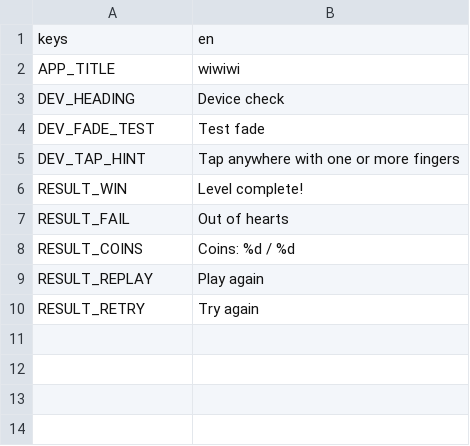
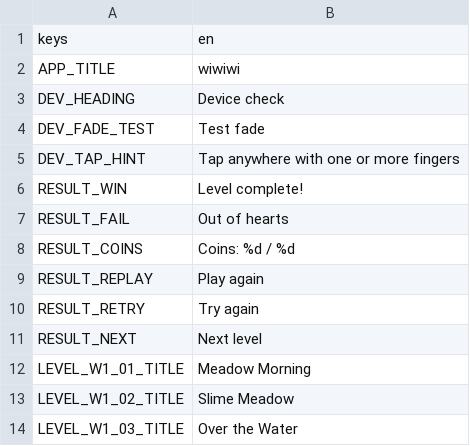
Before and after one commit to roshnikumari-21/wiwiwi, a CSV file: localization/strings.csv, drawn as a sheet; the diff names each change by its address in the sheet, - before the commit and + after, or states it on an @@ line.

```diff
--- a/localization/strings.csv
+++ b/localization/strings.csv
+row 11: RESULT_NEXT | Next level
+row 12: LEVEL_W1_01_TITLE | Meadow Morning
+row 13: LEVEL_W1_02_TITLE | Slime Meadow
+row 14: LEVEL_W1_03_TITLE | Over the Water
```
Also changed, not shown: 13 other files.
